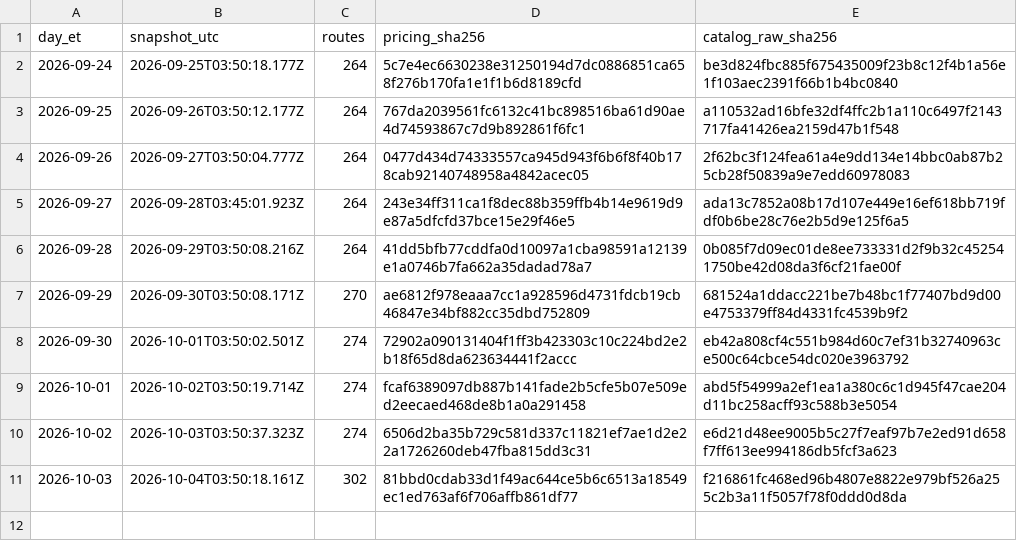
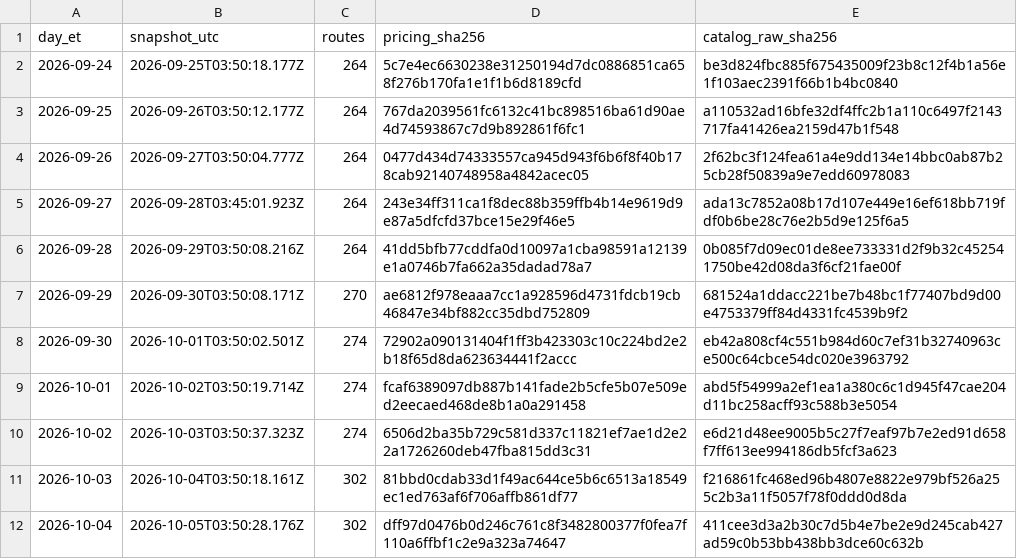
Before and after one commit to Pukujan/inference-recommendation-engine, a CSV file: inferhub/price-snapshots/index.csv, drawn as a sheet.

Commit message:
data: InferHub price snapshot + route catalogue 2026-10-04 (ET)
snapshot 2026-10-05T03:50:28.176Z, pricing.csv sha256 dff97d0476b0d246c761c8f3482800377f0fea7f110a6ffbf1c2e9a323a74647
Part of #46

```diff
--- a/inferhub/price-snapshots/index.csv
+++ b/inferhub/price-snapshots/index.csv
@@ -11 +11,2 @@ day_et,snapshot_utc,routes,pricing_sha256,catalog_raw_sha256
 2026-10-03,2026-10-04T03:50:18.161Z,302,81bbd0cdab33d1f49ac644ce5b6c6513a18549ec1ed763af6f706affb861df77,f216861fc468ed96b4807e8822e979bf526a255c2b3a11f5057f78f0ddd0d8da
+2026-10-04,2026-10-05T03:50:28.176Z,302,dff97d0476b0d246c761c8f3482800377f0fea7f110a6ffbf1c2e9a323a74647,411cee3d3a2b30c7d5b4e7be2e9d245cab427ad59c0b53bb438bb3dce60c632b
```
Also changed, not shown: 6 other files.
